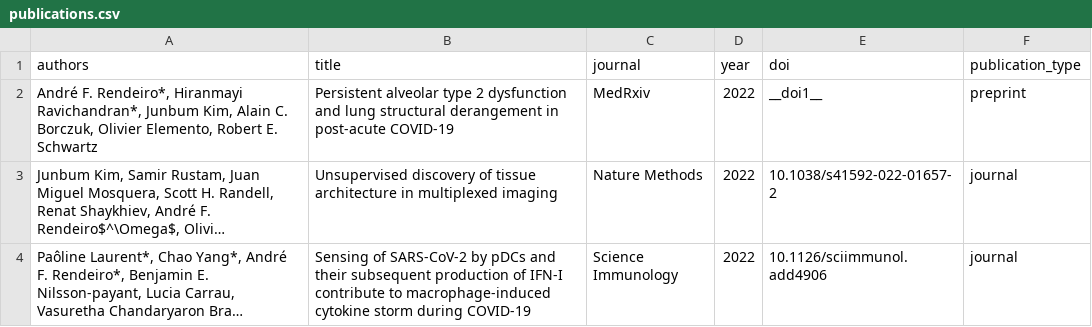
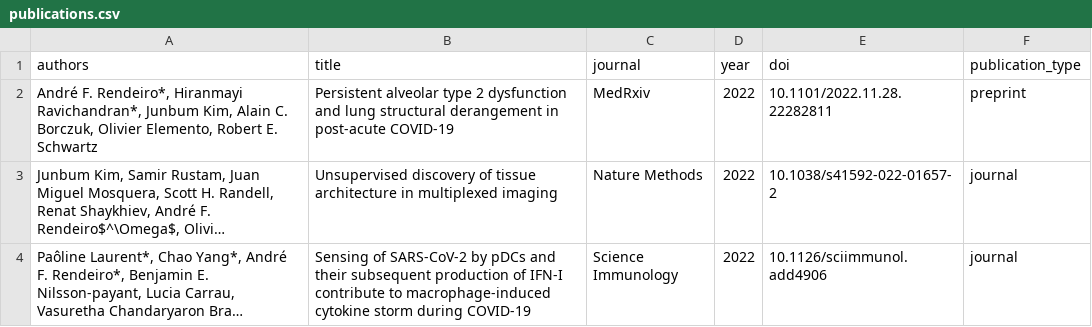
Before and after one commit to afrendeiro/cv, a CSV file: publications.csv, drawn as a sheet; only a part is shown; long unchanged cells end in …; the diff names each change by its address in the sheet, - before the commit and + after, or states it on an @@ line.

Commit message:
update publications

```diff
--- a/publications.csv
+++ b/publications.csv
-E2 (doi): __doi1__
+E2 (doi): 10.1101/2022.11.28.22282811
```
Also changed, not shown: publication_resources.csv, 1 other file.
